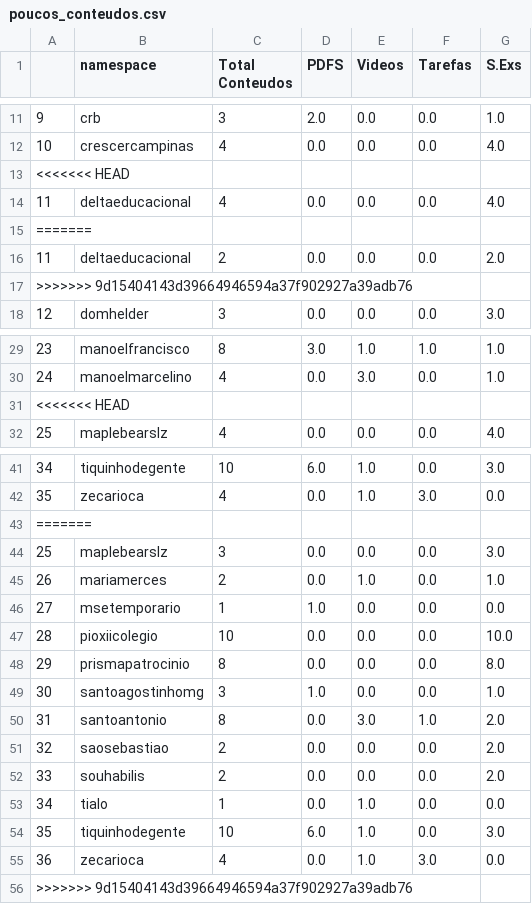
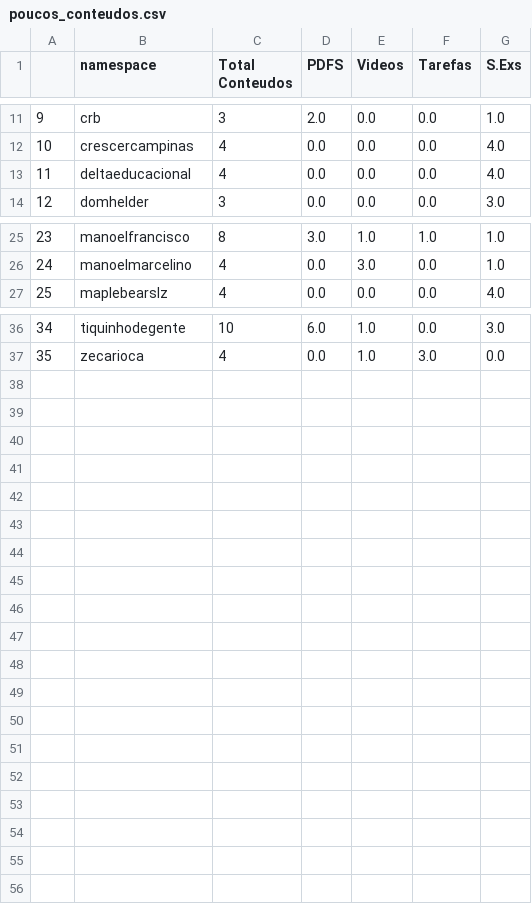
Before and after one commit to GabrielMPhilot/reporisco, a CSV file: csvs/poucos_conteudos.csv, drawn as a sheet; only a part is shown, gaps mark what is left out; the diff names each change by its address in the sheet, - before the commit and + after, or states it on an @@ line.

```diff
--- a/csvs/poucos_conteudos.csv
+++ b/csvs/poucos_conteudos.csv
-row 13: <<<<<<< HEAD
-row 15: =======
-row 16: 11 | deltaeducacional | 2 | 0.0 | 0.0 | 0.0 | 2.0
-row 17: >>>>>>> 9d15404143d39664946594a37f902927a39adb76
-row 31: <<<<<<< HEAD
-row 43: =======
-row 44: 25 | maplebearslz | 3 | 0.0 | 0.0 | 0.0 | 3.0
-row 45: 26 | mariamerces | 2 | 0.0 | 1.0 | 0.0 | 1.0
-row 46: 27 | msetemporario | 1 | 1.0 | 0.0 | 0.0 | 0.0
-row 47: 28 | pioxiicolegio | 10 | 0.0 | 0.0 | 0.0 | 10.0
-row 48: 29 | prismapatrocinio | 8 | 0.0 | 0.0 | 0.0 | 8.0
-row 49: 30 | santoagostinhomg | 3 | 1.0 | 0.0 | 0.0 | 1.0
-row 50: 31 | santoantonio | 8 | 0.0 | 3.0 | 1.0 | 2.0
-row 51: 32 | saosebastiao | 2 | 0.0 | 0.0 | 0.0 | 2.0
-row 52: 33 | souhabilis | 2 | 0.0 | 0.0 | 0.0 | 2.0
-row 53: 34 | tialo | 1 | 0.0 | 1.0 | 0.0 | 0.0
-row 54: 35 | tiquinhodegente | 10 | 6.0 | 1.0 | 0.0 | 3.0
-row 55: 36 | zecarioca | 4 | 0.0 | 1.0 | 3.0 | 0.0
-row 56: >>>>>>> 9d15404143d39664946594a37f902927a39adb76
```
Also changed, not shown: csvs/tab_conteudos.csv, 10 other files.
